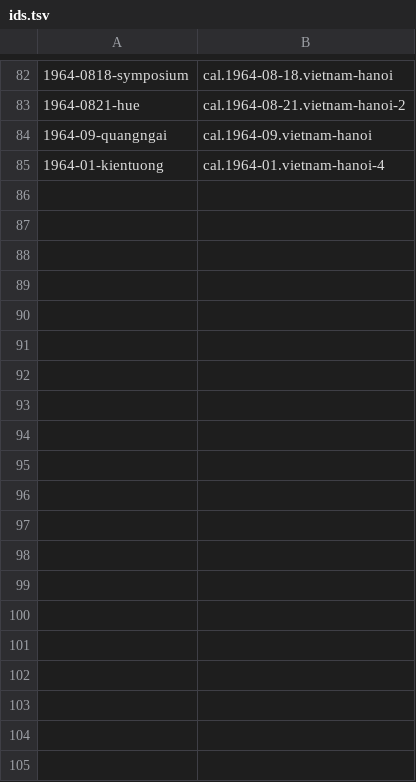
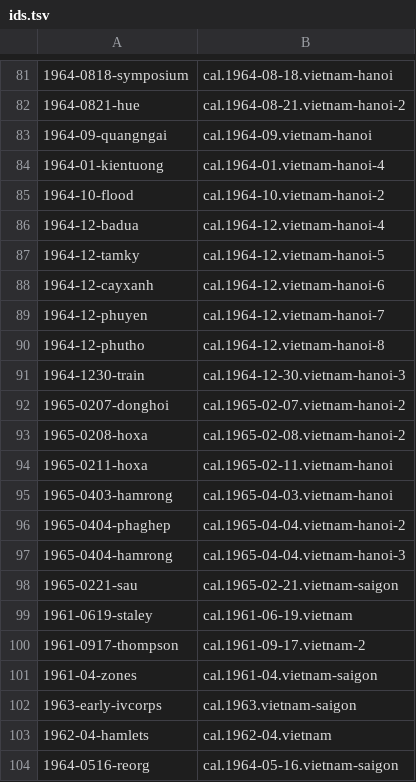
Before and after one commit to Impending2223/bib, a TSV file: notes/wip/b16-lskc-1b/ids.tsv, drawn as a sheet; only a part is shown, gaps mark what is left out; the diff covers the shown part only; the diff names each change by its address in the sheet, - before the commit and + after, or states it on an @@ line.

```diff
--- a/notes/wip/b16-lskc-1b/ids.tsv
+++ b/notes/wip/b16-lskc-1b/ids.tsv
+row 85: 1964-10-flood | cal.1964-10.vietnam-hanoi-2
+row 86: 1964-12-badua | cal.1964-12.vietnam-hanoi-4
+row 87: 1964-12-tamky | cal.1964-12.vietnam-hanoi-5
+row 88: 1964-12-cayxanh | cal.1964-12.vietnam-hanoi-6
+row 89: 1964-12-phuyen | cal.1964-12.vietnam-hanoi-7
+row 90: 1964-12-phutho | cal.1964-12.vietnam-hanoi-8
+row 91: 1964-1230-train | cal.1964-12-30.vietnam-hanoi-3
+row 92: 1965-0207-donghoi | cal.1965-02-07.vietnam-hanoi-2
+row 93: 1965-0208-hoxa | cal.1965-02-08.vietnam-hanoi-2
+row 94: 1965-0211-hoxa | cal.1965-02-11.vietnam-hanoi
+row 95: 1965-0403-hamrong | cal.1965-04-03.vietnam-hanoi
+row 96: 1965-0404-phaghep | cal.1965-04-04.vietnam-hanoi-2
+row 97: 1965-0404-hamrong | cal.1965-04-04.vietnam-hanoi-3
+row 98: 1965-0221-sau | cal.1965-02-21.vietnam-saigon
+row 99: 1961-0619-staley | cal.1961-06-19.vietnam
+row 100: 1961-0917-thompson | cal.1961-09-17.vietnam-2
+row 101: 1961-04-zones | cal.1961-04.vietnam-saigon
+row 102: 1963-early-ivcorps | cal.1963.vietnam-saigon
+row 103: 1962-04-hamlets | cal.1962-04.vietnam
+row 104: 1964-0516-reorg | cal.1964-05-16.vietnam-saigon
```
Also changed, not shown: 48 added rows and 1 removed row elsewhere in this file, inbox/new-entries.tsv, 12 other files.
